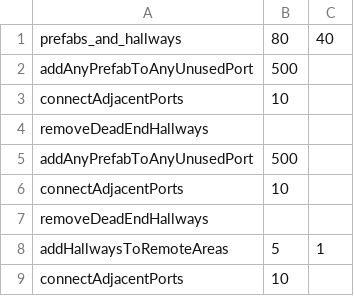
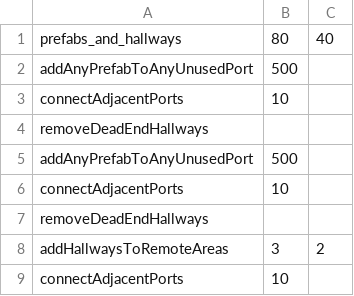
Before and after one commit to irskep/RogueKit, a CSV file: Resources/levelscripts/basic.csv, drawn as a sheet.

```diff
--- a/Resources/levelscripts/basic.csv
+++ b/Resources/levelscripts/basic.csv
@@ -7,3 +7,3 @@ connectAdjacentPorts,10
 removeDeadEndHallways
-addHallwaysToRemoteAreas,5,1
+addHallwaysToRemoteAreas,3,2
 connectAdjacentPorts,10
```
Also changed, not shown: 4 other files.
